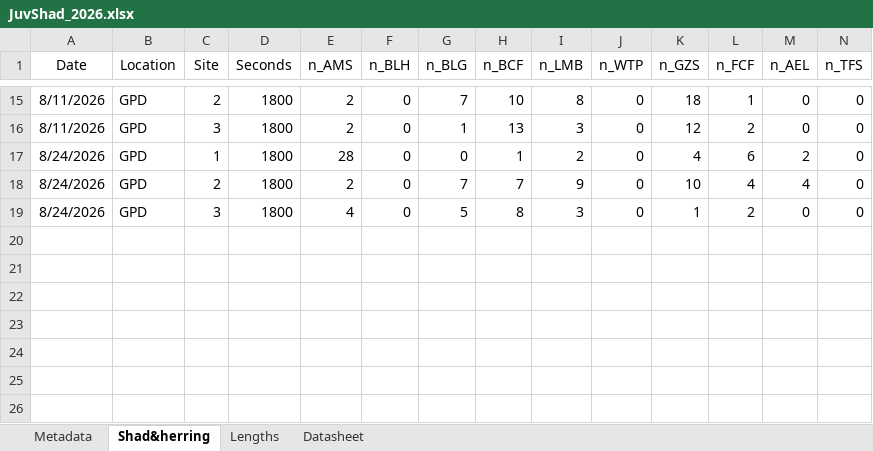
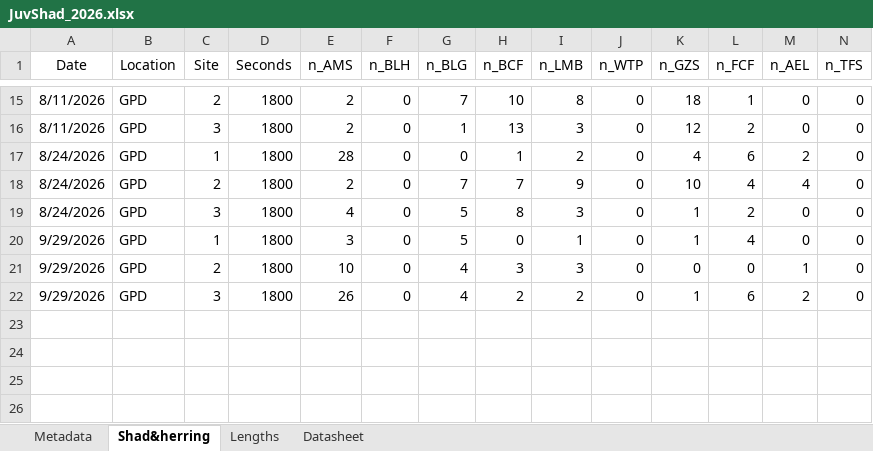
Before and after one commit to K-Hoffstats/JAI, an Excel workbook: JuvShad_2026.xlsx, sheet Shad&herring, drawn as a sheet; only a part is shown, gaps mark what is left out; values as stored, in another font and other column widths than the file's, no borders; rows hold the shown columns only; the diff names each change by its address in the sheet, - before the commit and + after, or states it on an @@ line.

```diff
--- a/JuvShad_2026.xlsx (sheet Shad&herring)
+++ b/JuvShad_2026.xlsx (sheet Shad&herring)
-row 20: (empty)
+row 20: 9/29/2026 | GPD | 1 | 1800 | 3 | 0 | 5 | 0 | 1 | 0 | 1 | 4 | 0 | 0
-row 21: (empty)
+row 21: 9/29/2026 | GPD | 2 | 1800 | 10 | 0 | 4 | 3 | 3 | 0 | 0 | 0 | 1 | 0
-row 22: (empty)
+row 22: 9/29/2026 | GPD | 3 | 1800 | 26 | 0 | 4 | 2 | 2 | 0 | 1 | 6 | 2 | 0
```
Also changed, not shown: sheet Lengths.
